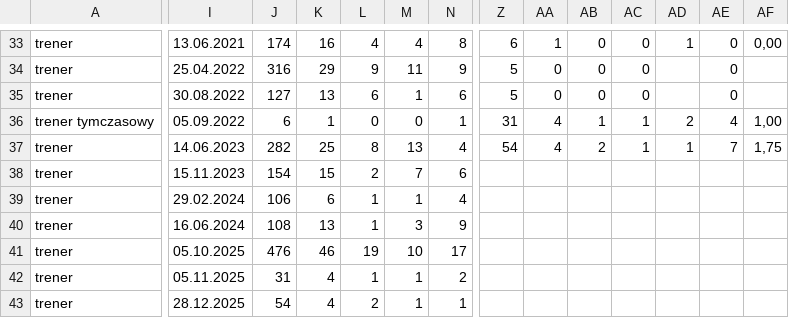
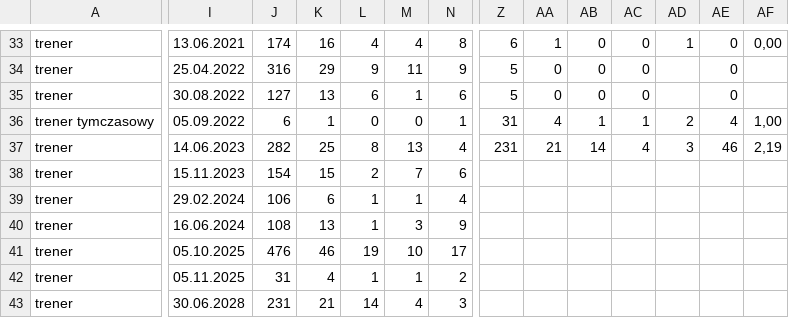
Before and after one commit to DomJer004/TSP_Baza, a CSV file: trenerzy.csv, drawn as a sheet; only a part is shown, gaps mark what is left out; the diff covers the shown part only; the diff names each change by its address in the sheet, - before the commit and + after, or states it on an @@ line.

Commit message:
Update trenerzy.csv with new trainer data

```diff
--- a/trenerzy.csv
+++ b/trenerzy.csv
-Z37: 54
+Z37: 231
-AA37: 4
+AA37: 21
-AB37: 2
+AB37: 14
-AC37: 1
+AC37: 4
-AD37: 1
+AD37: 3
-AE37: 7
+AE37: 46
-AF37: 1,75
+AF37: 2,19
-I43: 28.12.2025
+I43: 30.06.2028
-J43: 54
+J43: 231
-K43: 4
+K43: 21
-L43: 2
+L43: 14
-M43: 1
+M43: 4
-N43: 1
+N43: 3
```
Also changed, not shown: 2 edited cells elsewhere in this file.
